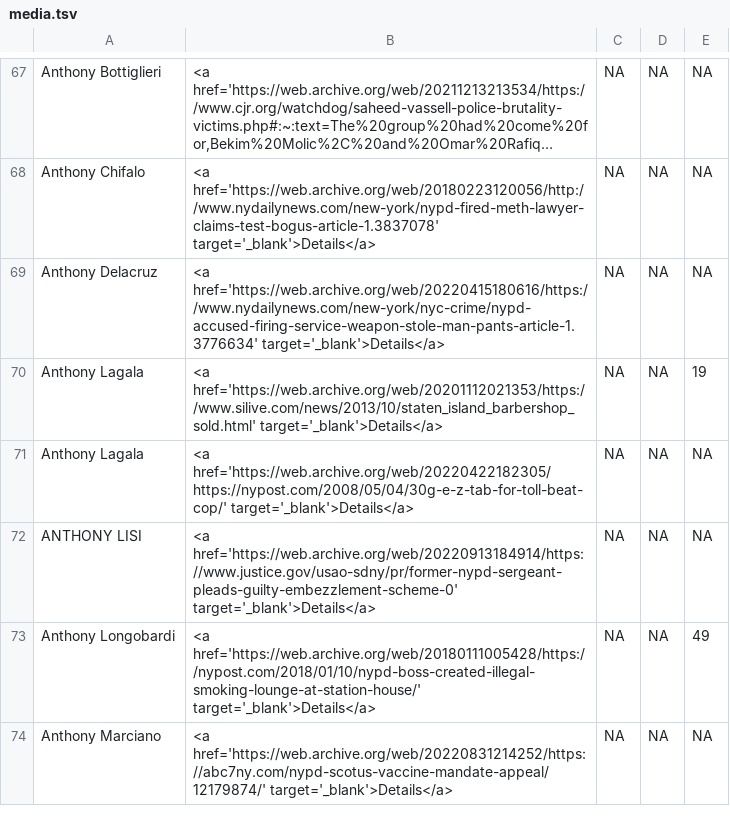
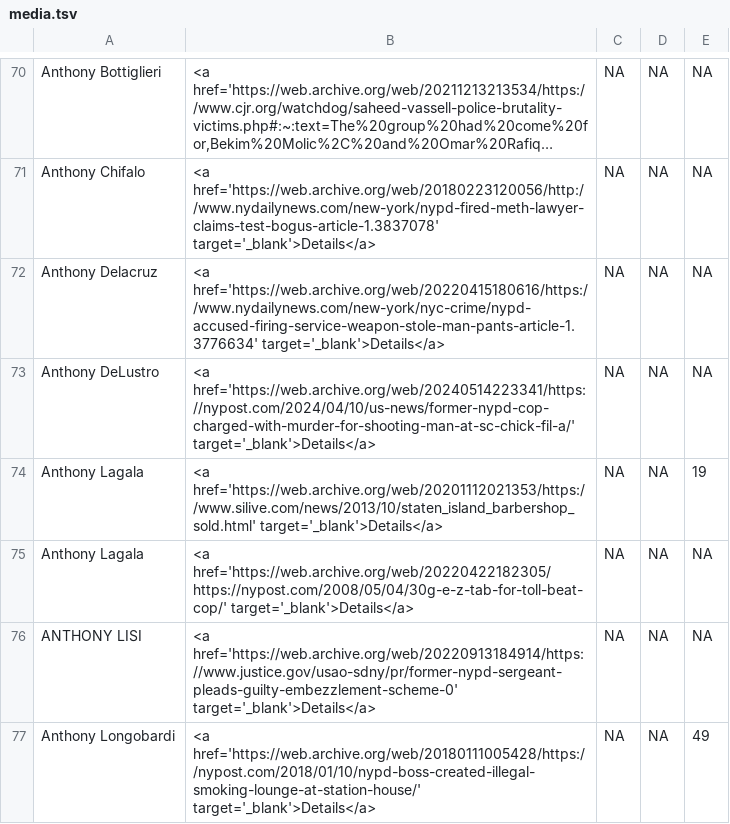
Before and after one commit to the-legal-aid-society/LELU, a TSV file: media/media.tsv, drawn as a sheet; only a part is shown, gaps mark what is left out; the shorter side is filled out with more unchanged rows; long unchanged cells end in …; the diff covers the shown part only.

```diff
--- a/media/media.tsv
+++ b/media/media.tsv
@@ -69,2 +72,3 @@ Anthony Chifalo	<a href='https://web.archive.org/web/20180223120056/http://www.n
 Anthony Delacruz	<a href='https://web.archive.org/web/20220415180616/https://www.nydailynews.com/new-york/nyc-crime/nypd-accused-firing-service-weapon-stole-man-pants-article-1.3776634' target='_blank'>Details</a>	NA	NA	NA
+Anthony DeLustro	<a href='https://web.archive.org/web/20240514223341/https://nypost.com/2024/04/10/us-news/former-nypd-cop-charged-with-murder-for-shooting-man-at-sc-chick-fil-a/' target='_blank'>Details</a>	NA	NA	NA
 Anthony Lagala	<a href='https://web.archive.org/web/20201112021353/https://www.silive.com/news/2013/10/staten_island_barbershop_sold.html' target='_blank'>Details</a>	NA	NA	19
```
Also changed, not shown: 25 added rows elsewhere in this file, 5 other files.
